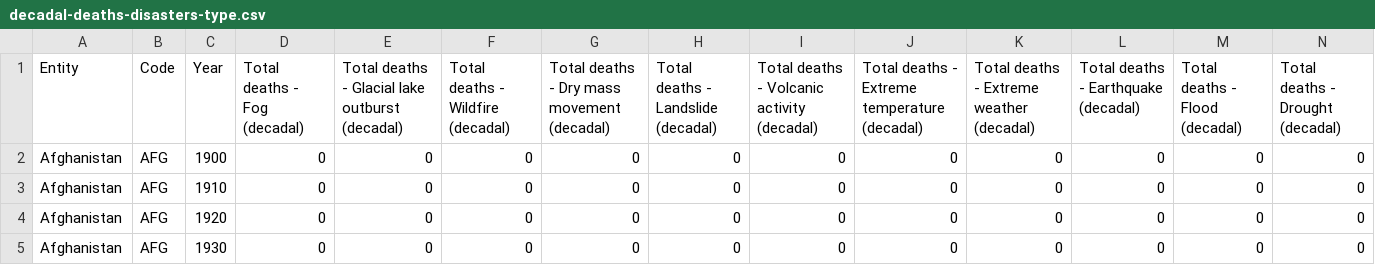
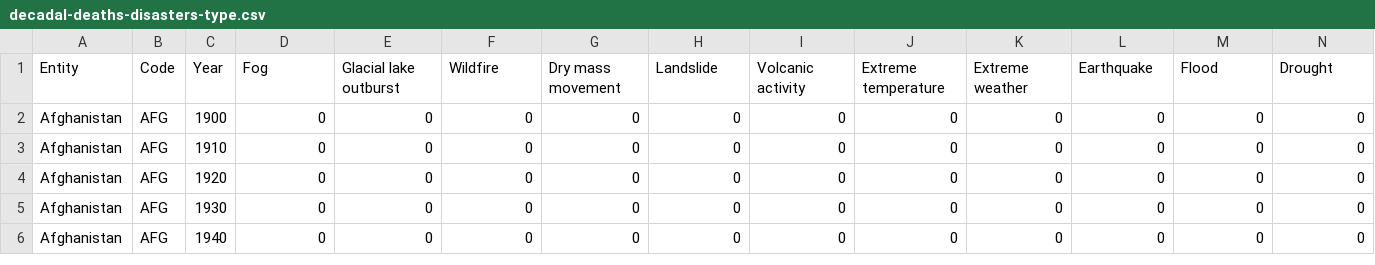
Before and after one commit to Mitanshk01/DVLab3_Datasets, a CSV file: decadal-deaths-disasters-type.csv, drawn as a sheet; only a part is shown; the shorter side is filled out with more unchanged rows.

Commit message:
Update decadal-deaths-disasters-type.csv

```diff
--- a/decadal-deaths-disasters-type.csv
+++ b/decadal-deaths-disasters-type.csv
@@ -1,2 +1,2 @@
-Entity,Code,Year,Total deaths - Fog (decadal),Total deaths - Glacial lake outburst (decadal),Total deaths - Wildfire (decadal),Total deaths - Dry mass movement (decadal),Total deaths - Landslide (decadal),Total deaths - Volcanic activity (decadal),Total deaths - Extreme temperature (decadal),Total deaths - Extreme weather (decadal),Total deaths - Earthquake (decadal),Total deaths - Flood (decadal),Total deaths - Drought (decadal)
+Entity,Code,Year,Fog,Glacial lake outburst,Wildfire,Dry mass movement,Landslide,Volcanic activity,Extreme temperature,Extreme weather,Earthquake,Flood,Drought
 Afghanistan,AFG,1900,0,0,0,0,0,0,0,0,0,0,0
```
